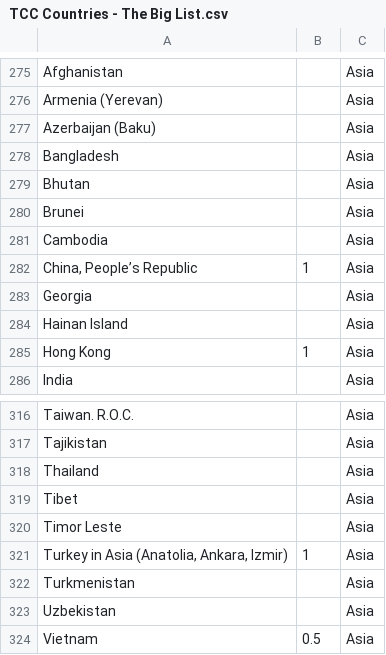
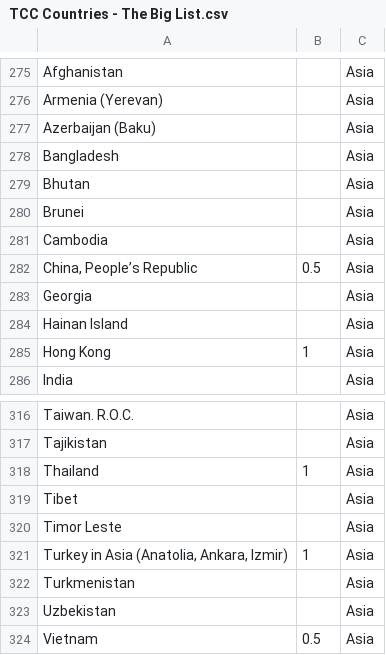
Before and after one commit to wheresalice/visited_countries, a CSV file: TCC Countries - The Big List.csv, drawn as a sheet; only a part is shown, gaps mark what is left out.

```diff
--- a/TCC Countries - The Big List.csv
+++ b/TCC Countries - The Big List.csv
@@ -281,3 +281,3 @@ Brunei,,Asia
 Cambodia,,Asia
-"China, People’s Republic",1,Asia
+"China, People’s Republic",0.5,Asia
 Georgia,,Asia
@@ -317,3 +317,3 @@ Taiwan. R.O.C.,,Asia
 Tajikistan,,Asia
-Thailand,,Asia
+Thailand,1,Asia
 Tibet,,Asia
```
Also changed, not shown: 2 other files.
